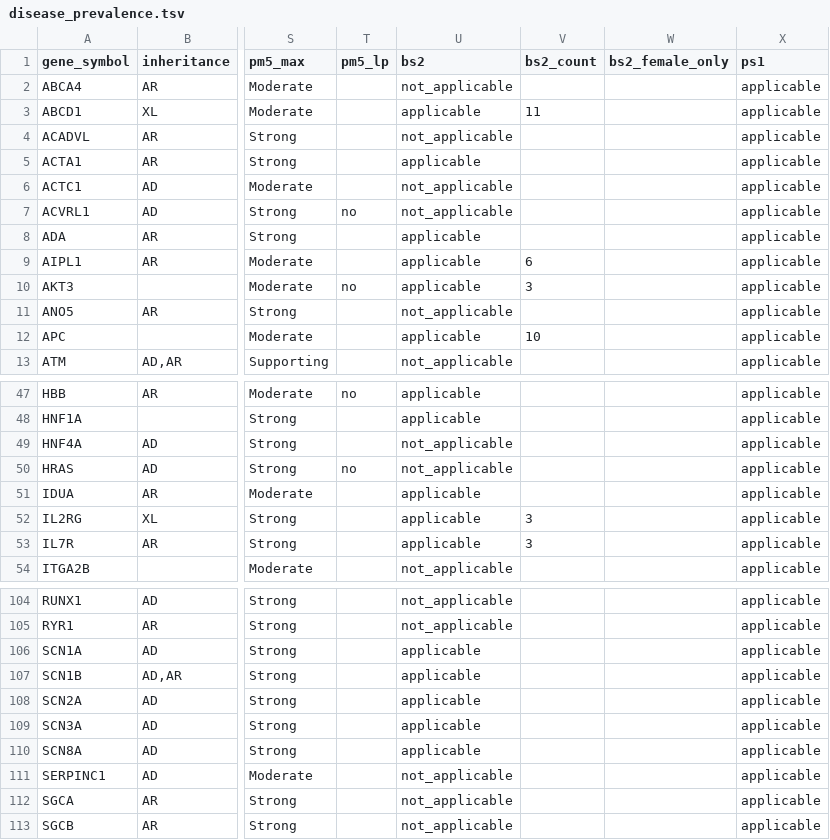
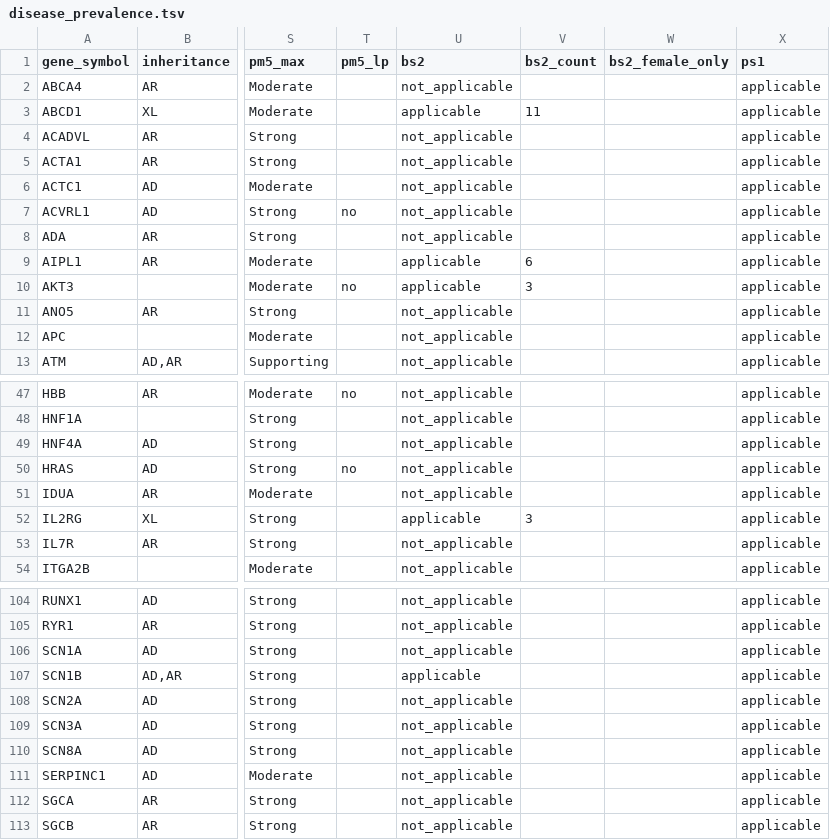
Before and after one commit to hnakahara/HUVar, a TSV file: resources/clingen/disease_prevalence.tsv, drawn as a sheet; only a part is shown, gaps mark what is left out; the diff covers the shown part only; the diff names each change by its address in the sheet, - before the commit and + after, or states it on an @@ line.

```diff
--- a/resources/clingen/disease_prevalence.tsv
+++ b/resources/clingen/disease_prevalence.tsv
-U5 (bs2): applicable
+U5 (bs2): not_applicable
-U8 (bs2): applicable
+U8 (bs2): not_applicable
-U12 (bs2): applicable
+U12 (bs2): not_applicable
-V12 (bs2_count): 10
+V12 (bs2_count): (empty)
-U47:U48 (bs2): applicable
+U47:U48 (bs2): not_applicable
-U51 (bs2): applicable
+U51 (bs2): not_applicable
-U53 (bs2): applicable
+U53 (bs2): not_applicable
-V53 (bs2_count): 3
+V53 (bs2_count): (empty)
-U106 (bs2): applicable
+U106 (bs2): not_applicable
-U108:U110 (bs2): applicable
+U108:U110 (bs2): not_applicable
```
Also changed, not shown: 36 edited cells elsewhere in this file, 2 other files.
